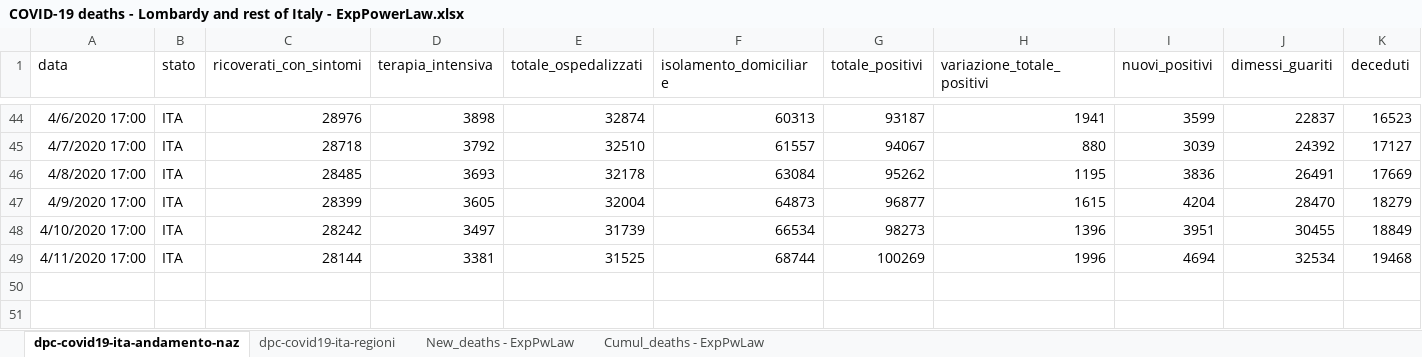
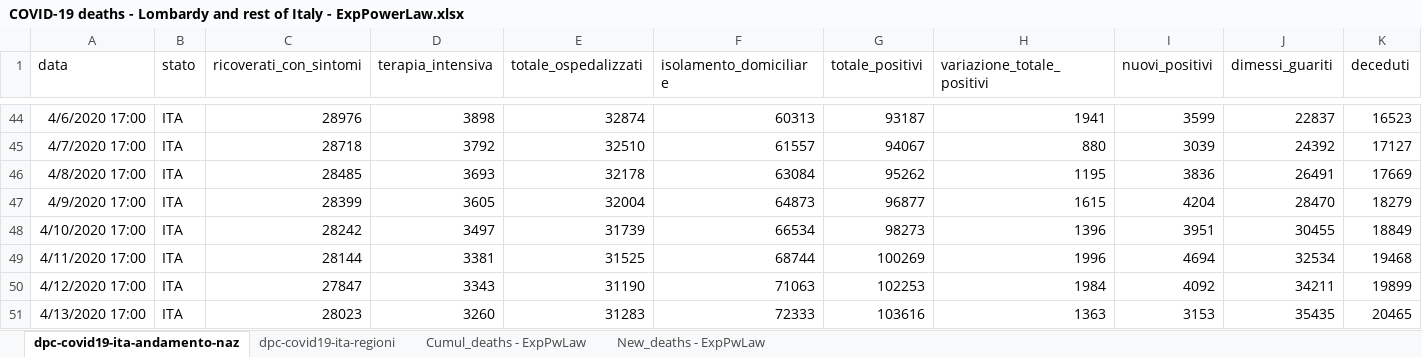
Before and after one commit to pfnali/Covid-19, an Excel workbook: COVID-19 deaths - Lombardy and rest of Italy - ExpPowerLaw.xlsx, sheet dpc-covid19-ita-andamento-naz, drawn as a sheet; only a part is shown, gaps mark what is left out; values as stored, in another font and other column widths than the file's, no borders; table styles not drawn; rows hold the shown columns only; the diff names each change by its address in the sheet, - before the commit and + after, or states it on an @@ line.

```diff
--- a/COVID-19 deaths - Lombardy and rest of Italy - ExpPowerLaw.xlsx (sheet dpc-covid19-ita-andamento-naz)
+++ b/COVID-19 deaths - Lombardy and rest of Italy - ExpPowerLaw.xlsx (sheet dpc-covid19-ita-andamento-naz)
@@ sheet tab order changed: dpc-covid19-ita-andamento-naz | dpc-covid19-ita-regioni | Cumul_deaths - ExpPwLaw | New_deaths - ExpPwLaw @@
+row 50: 4/12/2020 17:00 | ITA | 27847 | 3343 | 31190 | 71063 | 102253 | 1984 | 4092 | 34211 | 19899
+row 51: 4/13/2020 17:00 | ITA | 28023 | 3260 | 31283 | 72333 | 103616 | 1363 | 3153 | 35435 | 20465
```
Also changed, not shown: sheet New_deaths - ExpPwLaw, sheet Cumul_deaths - ExpPwLaw, sheet dpc-covid19-ita-regioni, hidden cells, charts or pictures, COVID-19 deaths - Lombardy and rest of Italy - Gompertz.xlsx.
